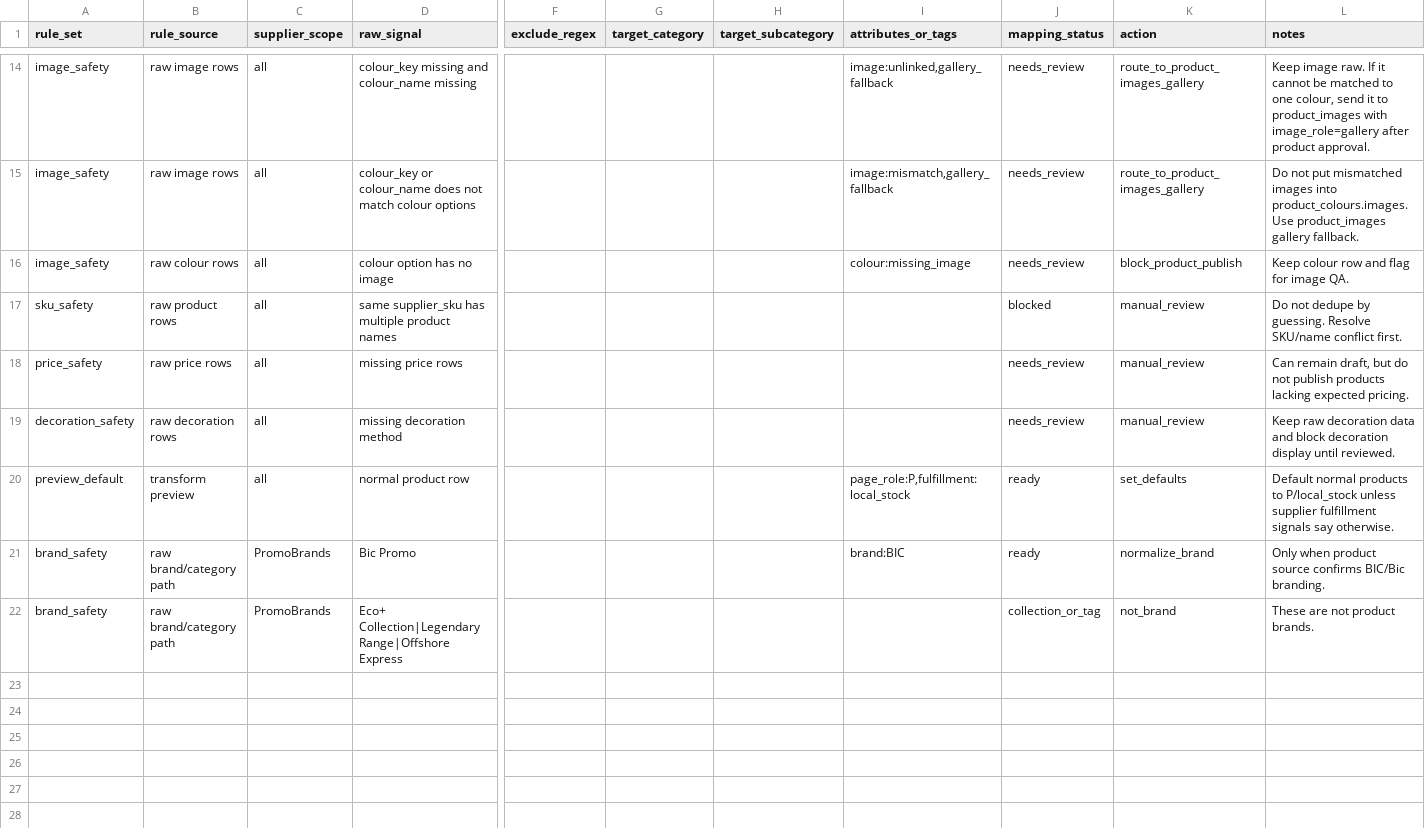
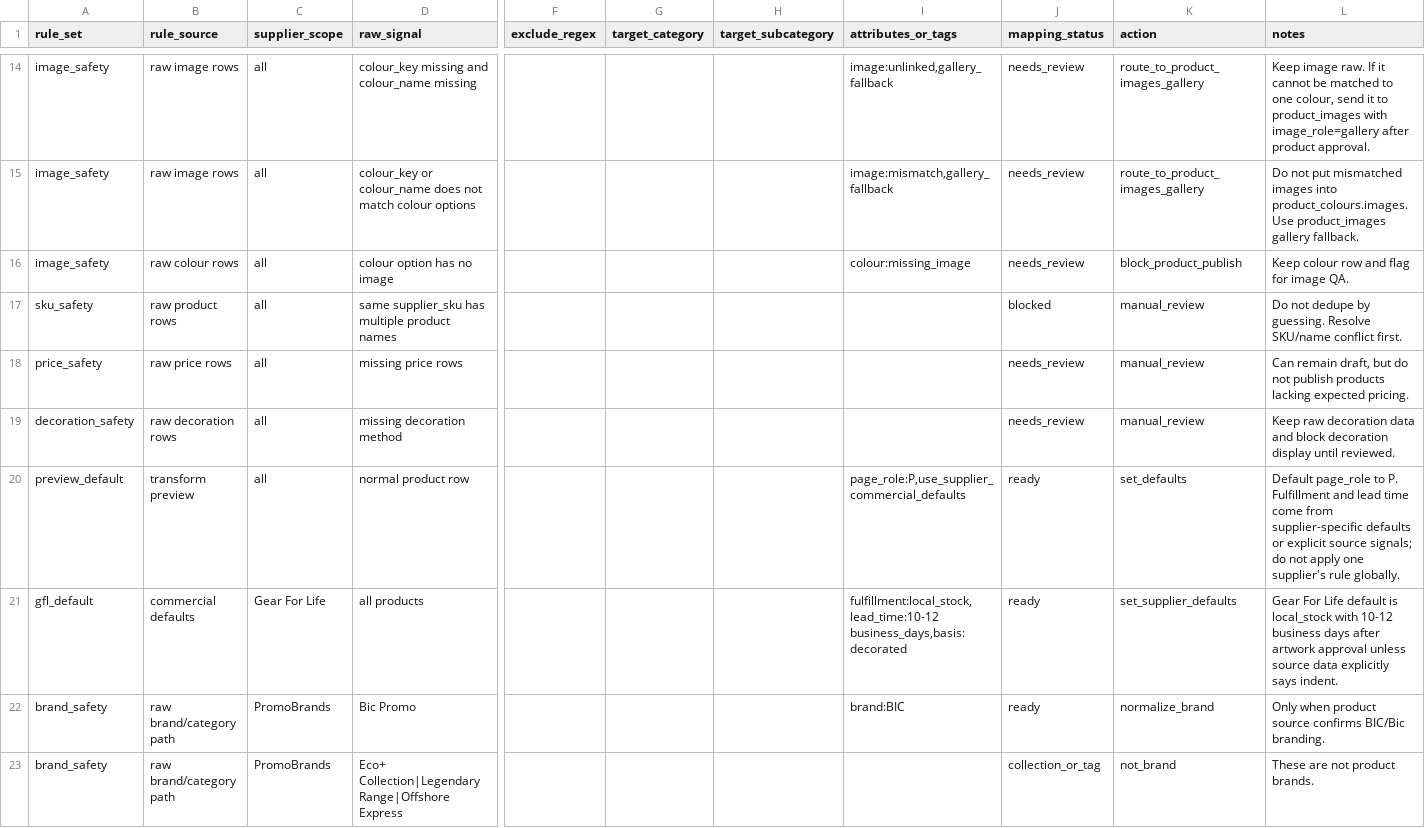
Before and after one commit to quirky2025/promohub, a CSV file: outputs/supplier_import_foundation/supplier_import_mapping_rules_DRAFT.csv, drawn as a sheet; only a part is shown, gaps mark what is left out; rows hold the shown columns only; the diff names each change by its address in the sheet, - before the commit and + after, or states it on an @@ line.

```diff
--- a/outputs/supplier_import_foundation/supplier_import_mapping_rules_DRAFT.csv
+++ b/outputs/supplier_import_foundation/supplier_import_mapping_rules_DRAFT.csv
-I20 (attributes_or_tags): page_role:P,fulfillment:local_stock
+I20 (attributes_or_tags): page_role:P,use_supplier_commercial_defaults
-L20 (notes): Default normal products to P/local_stock unless supplier fulfillment signals say otherwise.
+L20 (notes): Default page_role to P. Fulfillment and lead time come from supplier-specific defaults or explicit source signals; do not apply one supplier's rule globally.
+row 21: gfl_default | commercial defaults | Gear For Life | all products |  |  |  | fulfillment:local_stock,lead_time:10-12 business_days,basis:decorated | ready | set_supplier_defaults | Gear For Life default is local_stock with 10-12 business days after artwork approval unless source data explicitly says indent.
```
Also changed, not shown: outputs/supplier_import_foundation/gear_for_life_pilot/gear_for_life_branding_general_rate_card_rows_FROM_XLSX_PREVIEW.csv, outputs/supplier_import_foundation/gear_for_life_pilot/gear_for_life_branding_general_rate_cards_FROM_XLSX_PREVIEW.csv, 12 other files.
